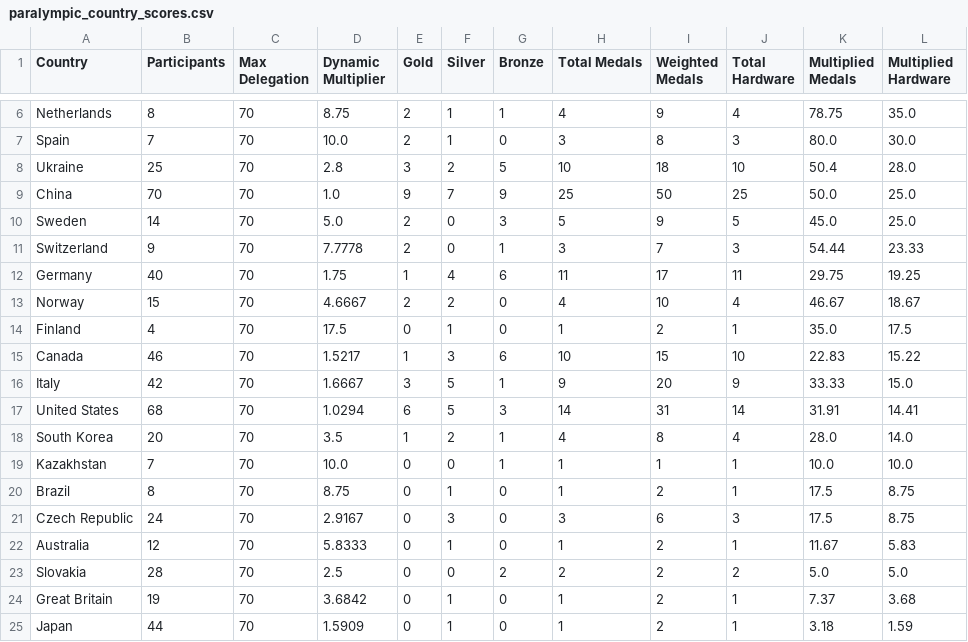
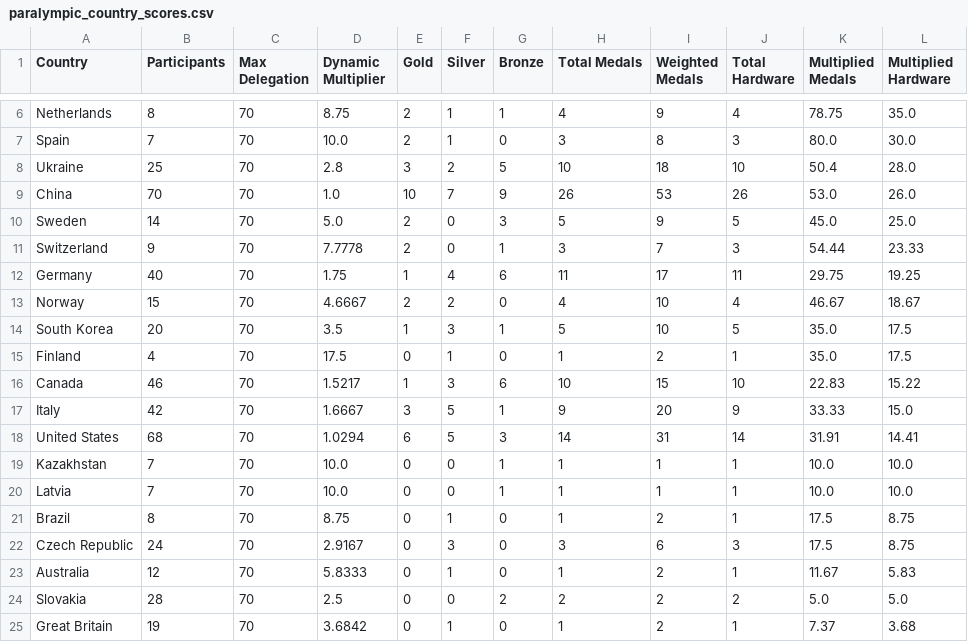
Before and after one commit to zo0o0ot/2026-olympics-weighted-medal-tracker, a CSV file: paralympics/output/paralympic_country_scores.csv, drawn as a sheet; only a part is shown, gaps mark what is left out; the shorter side is filled out with more unchanged rows; the diff covers the shown part only.

```diff
--- a/paralympics/output/paralympic_country_scores.csv
+++ b/paralympics/output/paralympic_country_scores.csv
@@ -8,3 +8,3 @@ Spain,7,70,10.0,2,1,0,3,8,3,80.0,30.0
 Ukraine,25,70,2.8,3,2,5,10,18,10,50.4,28.0
-China,70,70,1.0,9,7,9,25,50,25,50.0,25.0
+China,70,70,1.0,10,7,9,26,53,26,53.0,26.0
 Sweden,14,70,5.0,2,0,3,5,9,5,45.0,25.0
@@ -13,2 +13,3 @@ Germany,40,70,1.75,1,4,6,11,17,11,29.75,19.25
 Norway,15,70,4.6667,2,2,0,4,10,4,46.67,18.67
+South Korea,20,70,3.5,1,3,1,5,10,5,35.0,17.5
 Finland,4,70,17.5,0,1,0,1,2,1,35.0,17.5
@@ -17,4 +18,4 @@ Italy,42,70,1.6667,3,5,1,9,20,9,33.33,15.0
 United States,68,70,1.0294,6,5,3,14,31,14,31.91,14.41
-South Korea,20,70,3.5,1,2,1,4,8,4,28.0,14.0
 Kazakhstan,7,70,10.0,0,0,1,1,1,1,10.0,10.0
+Latvia,7,70,10.0,0,0,1,1,1,1,10.0,10.0
 Brazil,8,70,8.75,0,1,0,1,2,1,17.5,8.75
```
Also changed, not shown: 1 removed row, 25 moved rows and 3 edited cells elsewhere in this file, paralympics/output/paralympic_player_scores.csv.
